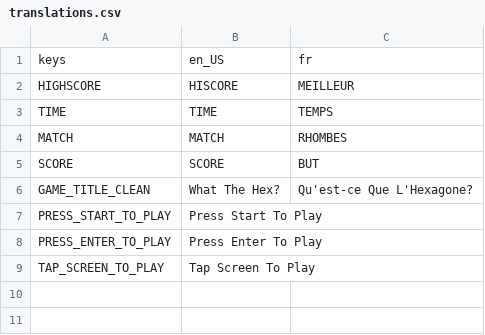
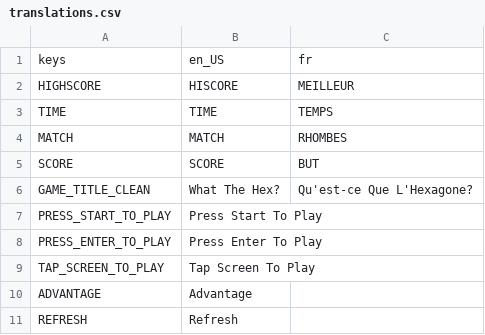
Before and after one commit to rwhogg/what-the-hex, a CSV file: project/translations.csv, drawn as a sheet.

```diff
--- a/project/translations.csv
+++ b/project/translations.csv
@@ -9 +9,3 @@ PRESS_ENTER_TO_PLAY,Press Enter To Play,
 TAP_SCREEN_TO_PLAY,Tap Screen To Play,
+ADVANTAGE,Advantage,
+REFRESH,Refresh,
```
Also changed, not shown: 6 other files.
